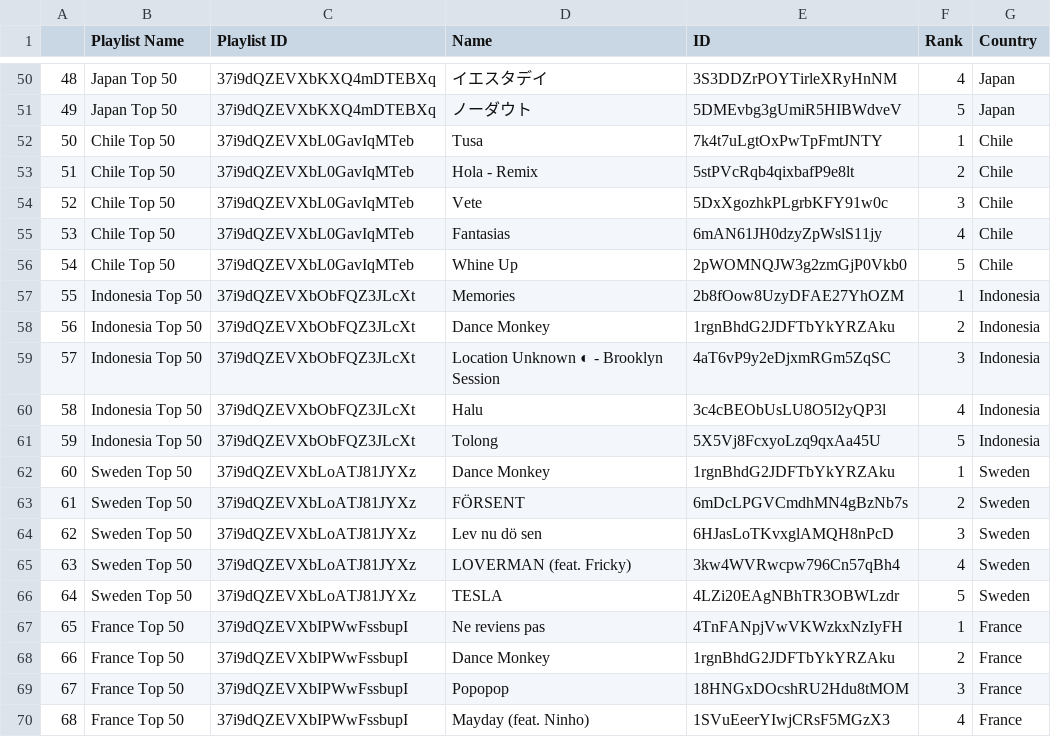
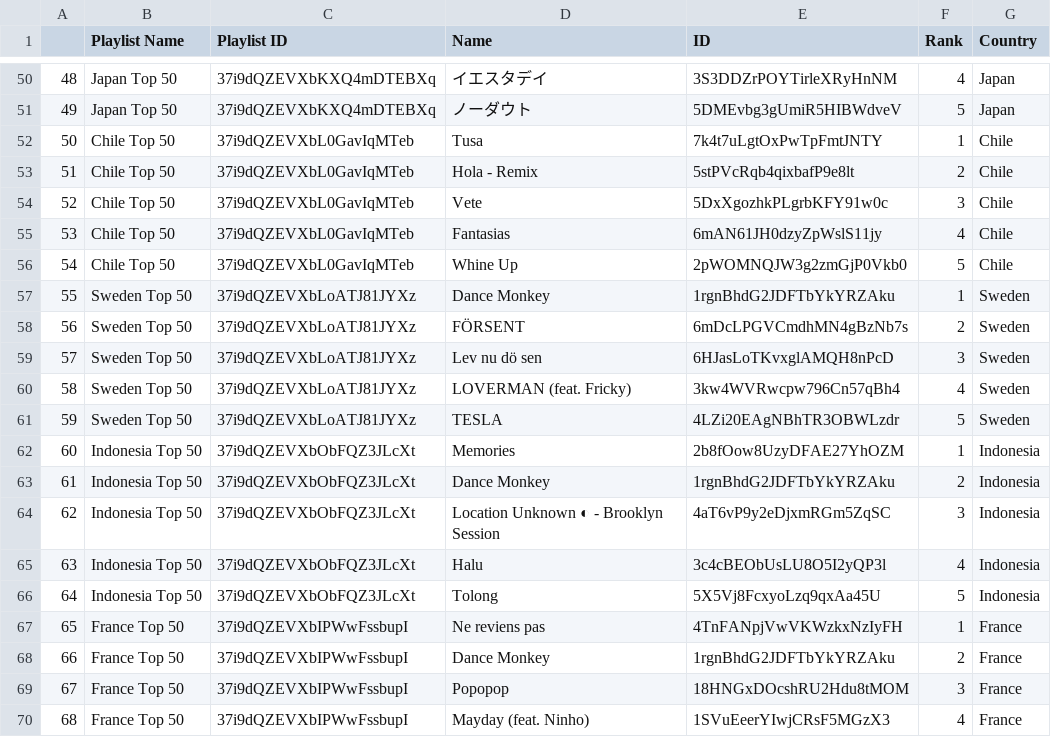
Before and after one commit to nawdah/project-1, a CSV file: music.csv, drawn as a sheet; only a part is shown, gaps mark what is left out.

```diff
--- a/music.csv
+++ b/music.csv
@@ -56,12 +56,12 @@
 54,Chile Top 50,37i9dQZEVXbL0GavIqMTeb,Whine Up,2pWOMNQJW3g2zmGjP0Vkb0,5,Chile
-55,Indonesia Top 50,37i9dQZEVXbObFQZ3JLcXt,Memories,2b8fOow8UzyDFAE27YhOZM,1,Indonesia
-56,Indonesia Top 50,37i9dQZEVXbObFQZ3JLcXt,Dance Monkey,1rgnBhdG2JDFTbYkYRZAku,2,Indonesia
-57,Indonesia Top 50,37i9dQZEVXbObFQZ3JLcXt,Location Unknown ◐ - Brooklyn Session,4aT6vP9y2eDjxmRGm5ZqSC,3,Indonesia
-58,Indonesia Top 50,37i9dQZEVXbObFQZ3JLcXt,Halu,3c4cBEObUsLU8O5I2yQP3l,4,Indonesia
-59,Indonesia Top 50,37i9dQZEVXbObFQZ3JLcXt,Tolong,5X5Vj8FcxyoLzq9qxAa45U,5,Indonesia
-60,Sweden Top 50,37i9dQZEVXbLoATJ81JYXz,Dance Monkey,1rgnBhdG2JDFTbYkYRZAku,1,Sweden
-61,Sweden Top 50,37i9dQZEVXbLoATJ81JYXz,FÖRSENT,6mDcLPGVCmdhMN4gBzNb7s,2,Sweden
-62,Sweden Top 50,37i9dQZEVXbLoATJ81JYXz,Lev nu dö sen,6HJasLoTKvxglAMQH8nPcD,3,Sweden
-63,Sweden Top 50,37i9dQZEVXbLoATJ81JYXz,LOVERMAN (feat. Fricky),3kw4WVRwcpw796Cn57qBh4,4,Sweden
-64,Sweden Top 50,37i9dQZEVXbLoATJ81JYXz,TESLA,4LZi20EAgNBhTR3OBWLzdr,5,Sweden
+55,Sweden Top 50,37i9dQZEVXbLoATJ81JYXz,Dance Monkey,1rgnBhdG2JDFTbYkYRZAku,1,Sweden
+56,Sweden Top 50,37i9dQZEVXbLoATJ81JYXz,FÖRSENT,6mDcLPGVCmdhMN4gBzNb7s,2,Sweden
+57,Sweden Top 50,37i9dQZEVXbLoATJ81JYXz,Lev nu dö sen,6HJasLoTKvxglAMQH8nPcD,3,Sweden
+58,Sweden Top 50,37i9dQZEVXbLoATJ81JYXz,LOVERMAN (feat. Fricky),3kw4WVRwcpw796Cn57qBh4,4,Sweden
+59,Sweden Top 50,37i9dQZEVXbLoATJ81JYXz,TESLA,4LZi20EAgNBhTR3OBWLzdr,5,Sweden
+60,Indonesia Top 50,37i9dQZEVXbObFQZ3JLcXt,Memories,2b8fOow8UzyDFAE27YhOZM,1,Indonesia
+61,Indonesia Top 50,37i9dQZEVXbObFQZ3JLcXt,Dance Monkey,1rgnBhdG2JDFTbYkYRZAku,2,Indonesia
+62,Indonesia Top 50,37i9dQZEVXbObFQZ3JLcXt,Location Unknown ◐ - Brooklyn Session,4aT6vP9y2eDjxmRGm5ZqSC,3,Indonesia
+63,Indonesia Top 50,37i9dQZEVXbObFQZ3JLcXt,Halu,3c4cBEObUsLU8O5I2yQP3l,4,Indonesia
+64,Indonesia Top 50,37i9dQZEVXbObFQZ3JLcXt,Tolong,5X5Vj8FcxyoLzq9qxAa45U,5,Indonesia
 65,France Top 50,37i9dQZEVXbIPWwFssbupI,Ne reviens pas,4TnFANpjVwVKWzkxNzIyFH,1,France
```
Also changed, not shown: track_analysis.csv, 1 other file.
